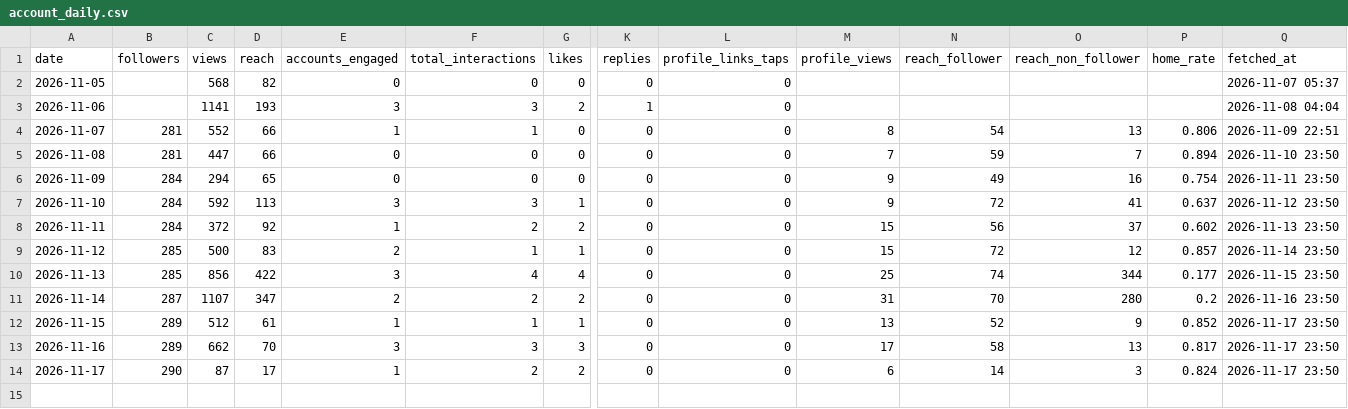
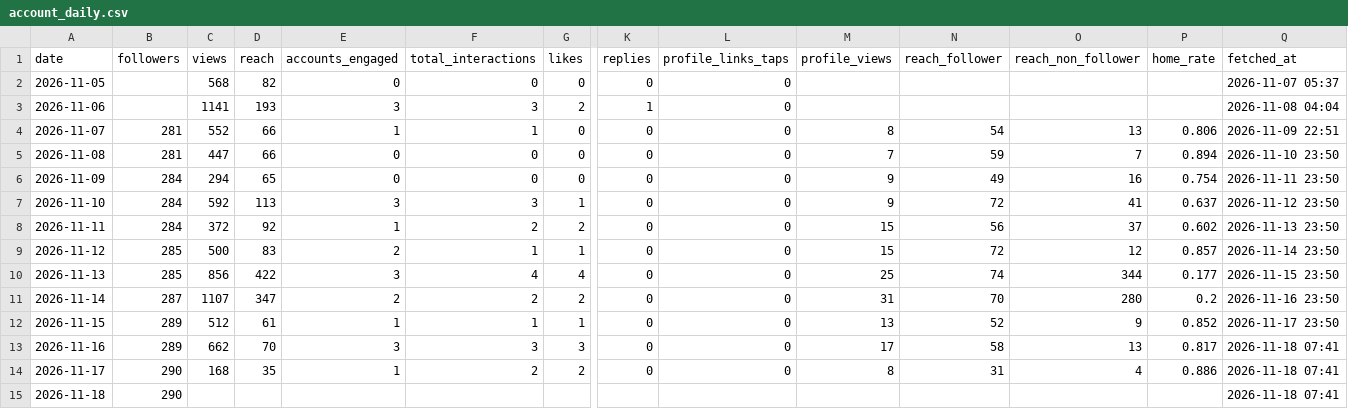
Before and after one commit to kiichi4268/-ai_employees-, a CSV file: data/insights/account_daily.csv, drawn as a sheet; only a part is shown, gaps mark what is left out; rows hold the shown columns only; the diff names each change by its address in the sheet, - before the commit and + after, or states it on an @@ line.

Commit message:
insights: 2026-11-18

```diff
--- a/data/insights/account_daily.csv
+++ b/data/insights/account_daily.csv
-Q13:Q14 (fetched_at): 2026-11-17 23:50
+Q13:Q14 (fetched_at): 2026-11-18 07:41
-C14 (views): 87
+C14 (views): 168
-D14 (reach): 17
+D14 (reach): 35
-M14 (profile_views): 6
+M14 (profile_views): 8
-N14 (reach_follower): 14
+N14 (reach_follower): 31
-O14 (reach_non_follower): 3
+O14 (reach_non_follower): 4
-P14 (home_rate): 0.824
+P14 (home_rate): 0.886
+row 15: 2026-11-18 | 290 |  |  |  |  |  |  |  |  |  |  |  | 2026-11-18 07:41
```
Also changed, not shown: data/insights/line_daily.csv, data/insights/media.csv.
